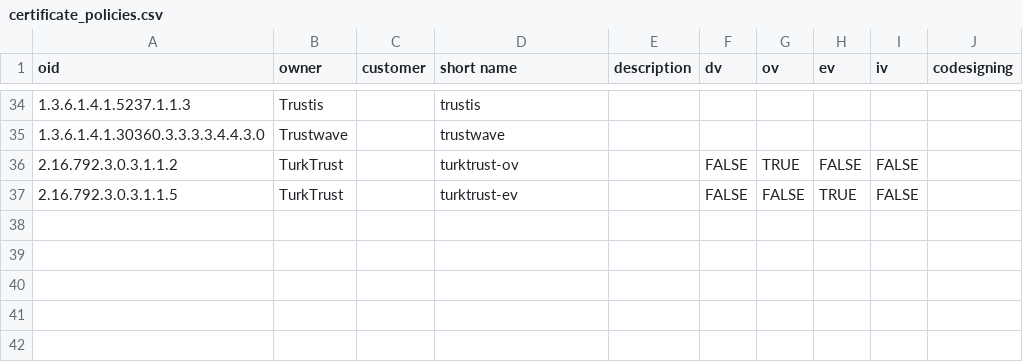
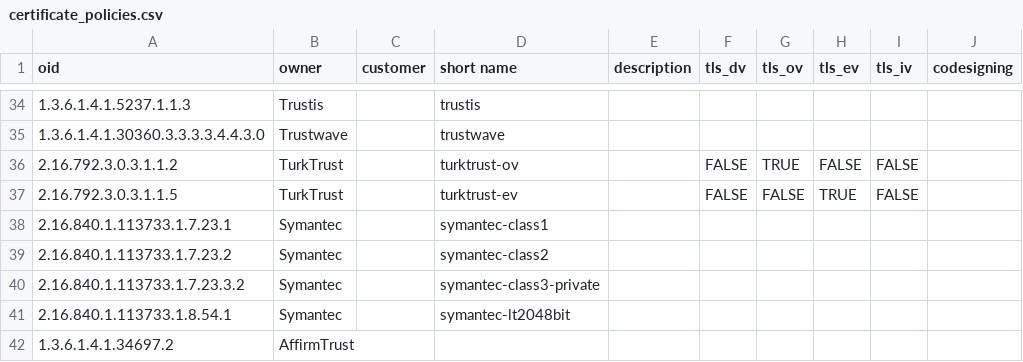
Before and after one commit to zmap/constants, a CSV file: x509/certificate_policies.csv, drawn as a sheet; only a part is shown, gaps mark what is left out; the diff names each change by its address in the sheet, - before the commit and + after, or states it on an @@ line.

Commit message:
dv,ev,ov,iv to say TLS to distinguish from code signing

```diff
--- a/x509/certificate_policies.csv
+++ b/x509/certificate_policies.csv
-F1: dv
+F1: tls_dv
-G1: ov
+G1: tls_ov
-H1: ev
+H1: tls_ev
-I1: iv
+I1: tls_iv
+row 38: 2.16.840.1.113733.1.7.23.1 | Symantec |  | symantec-class1
+row 39: 2.16.840.1.113733.1.7.23.2 | Symantec |  | symantec-class2
+row 40: 2.16.840.1.113733.1.7.23.3.2 | Symantec |  | symantec-class3-private
+row 41: 2.16.840.1.113733.1.8.54.1 | Symantec |  | symantec-lt2048bit
+row 42: 1.3.6.1.4.1.34697.2 | AffirmTrust
```
